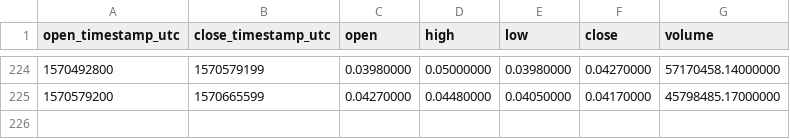
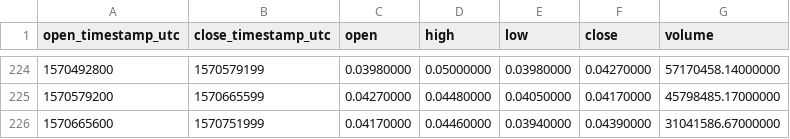
Before and after one commit to cryptobigbro/binance-FETUSDT, a CSV file: binance-FETUSDT-1d.csv, drawn as a sheet; only a part is shown, gaps mark what is left out; the diff names each change by its address in the sheet, - before the commit and + after, or states it on an @@ line.

```diff
--- a/binance-FETUSDT-1d.csv
+++ b/binance-FETUSDT-1d.csv
+row 226: 1570665600 | 1570751999 | 0.04170000 | 0.04460000 | 0.03940000 | 0.04390000 | 31041586.67000000
```
Also changed, not shown: binance-FETUSDT-1h.csv.
